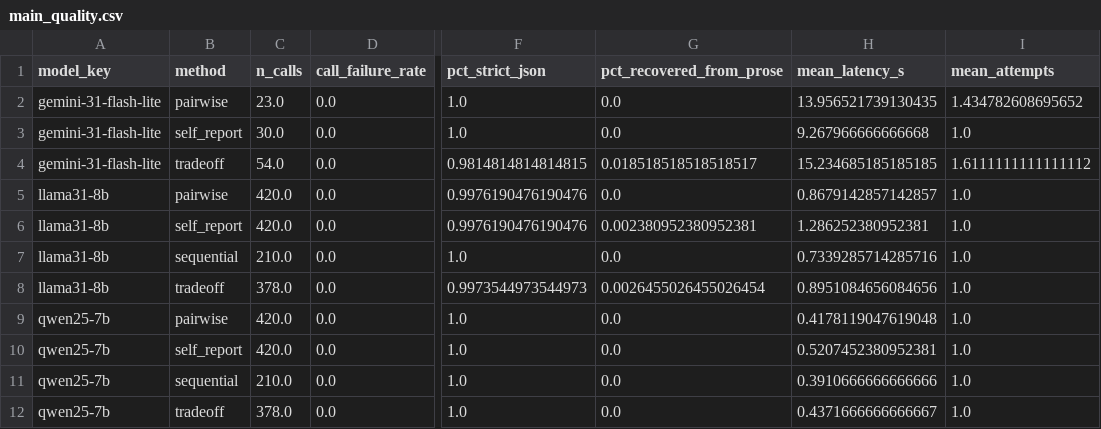
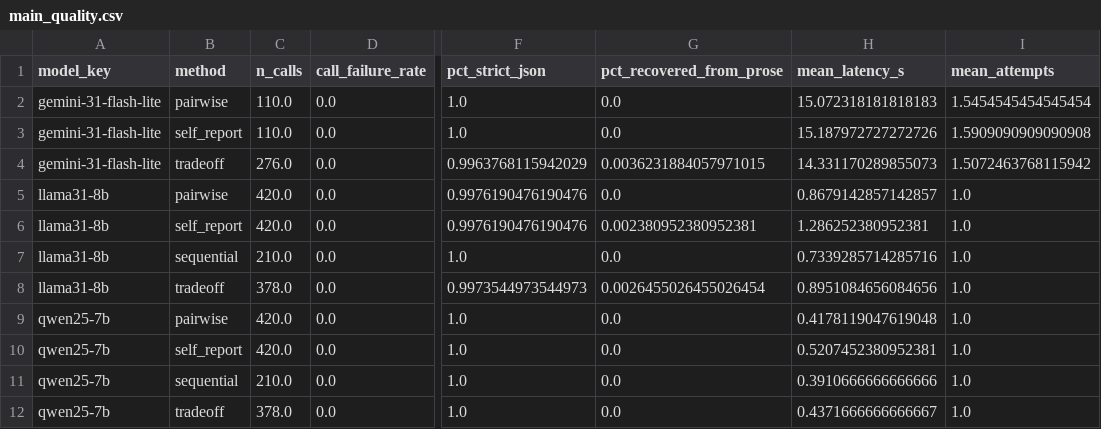
Before and after one commit to hajraRehman/PrefLens, a CSV file: results/tables/main_quality.csv, drawn as a sheet; only a part is shown, gaps mark what is left out; the diff names each change by its address in the sheet, - before the commit and + after, or states it on an @@ line.

```diff
--- a/results/tables/main_quality.csv
+++ b/results/tables/main_quality.csv
-C2 (n_calls): 23.0
+C2 (n_calls): 110.0
-H2 (mean_latency_s): 13.956521739130435
+H2 (mean_latency_s): 15.072318181818183
-I2 (mean_attempts): 1.434782608695652
+I2 (mean_attempts): 1.5454545454545454
-C3 (n_calls): 30.0
+C3 (n_calls): 110.0
-H3 (mean_latency_s): 9.267966666666668
+H3 (mean_latency_s): 15.187972727272726
-I3 (mean_attempts): 1.0
+I3 (mean_attempts): 1.5909090909090908
-C4 (n_calls): 54.0
+C4 (n_calls): 276.0
-F4 (pct_strict_json): 0.9814814814814815
+F4 (pct_strict_json): 0.9963768115942029
-G4 (pct_recovered_from_prose): 0.018518518518518517
+G4 (pct_recovered_from_prose): 0.0036231884057971015
-H4 (mean_latency_s): 15.234685185185185
+H4 (mean_latency_s): 14.331170289855073
-I4 (mean_attempts): 1.6111111111111112
+I4 (mean_attempts): 1.5072463768115942
```
Also changed, not shown: data/processed/main/method_scores.csv, results/tables/main_gemini-31-flash-lite_convergence.csv, 14 other files.
